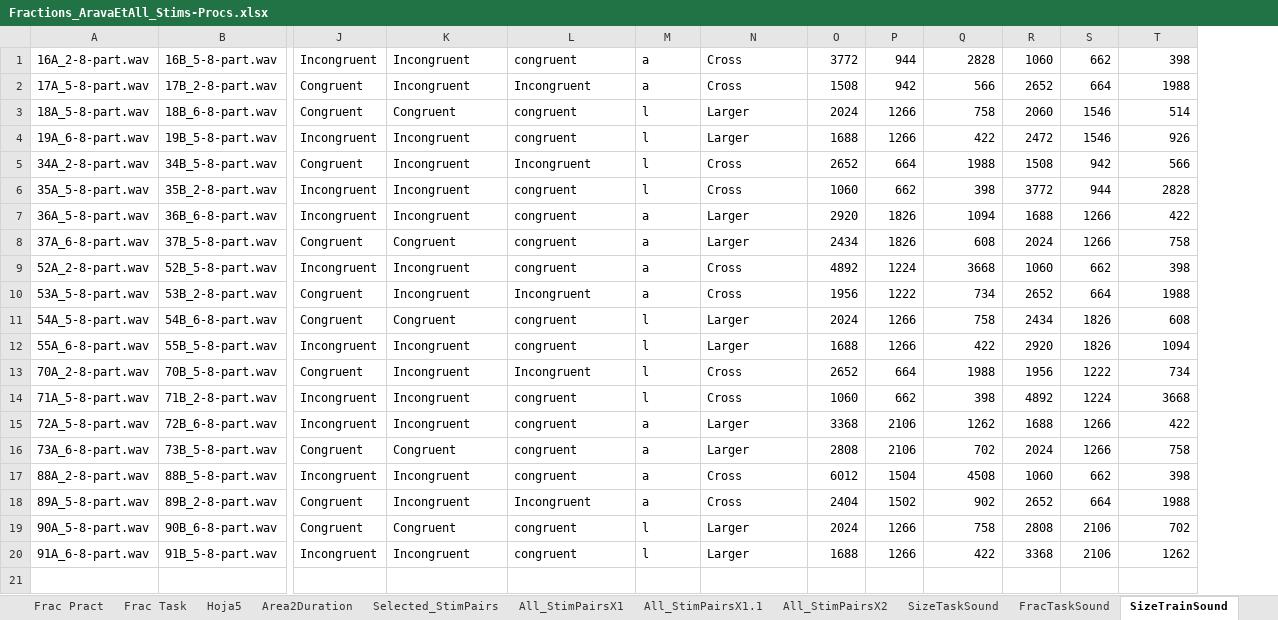
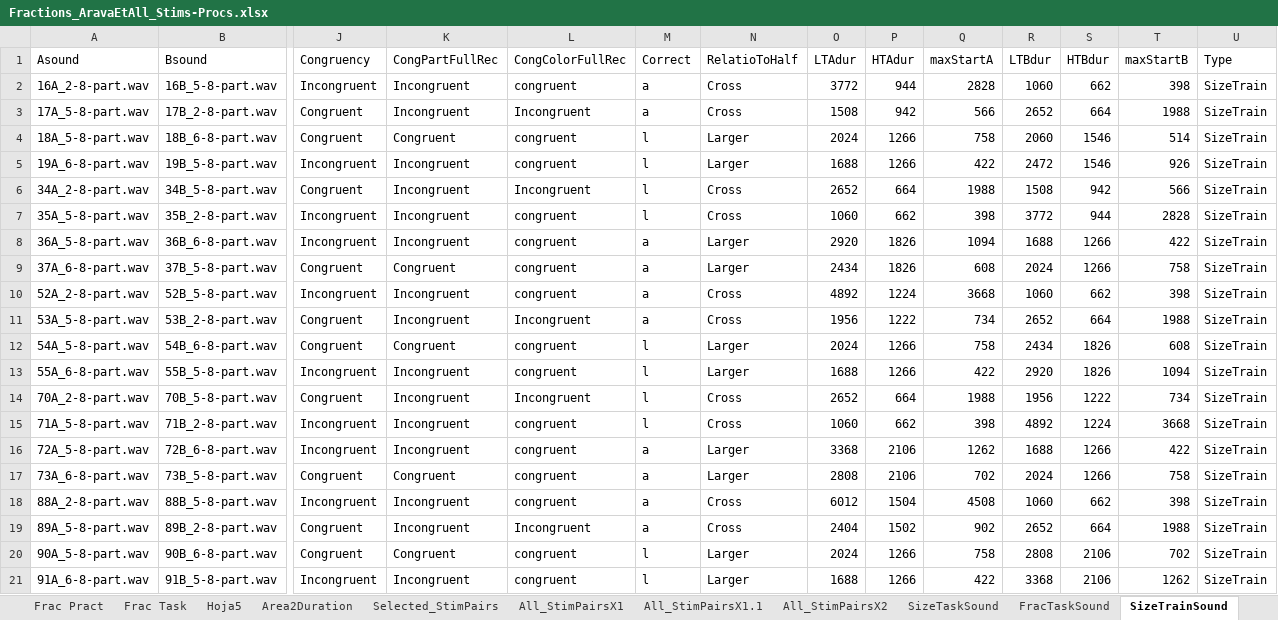
Before and after one commit to maurotoro/praat, an Excel workbook: Fractions_AravaEtAll_Stims-Procs.xlsx, sheet SizeTrainSound, drawn as a sheet; only a part is shown, gaps mark what is left out; values as stored, in another font and other column widths than the file's, no borders; addresses are those after the commit; rows hold the shown columns only; the diff names each change by its address in the sheet, - before the commit and + after, or states it on an @@ line.

```diff
--- a/Fractions_AravaEtAll_Stims-Procs.xlsx (sheet SizeTrainSound)
+++ b/Fractions_AravaEtAll_Stims-Procs.xlsx (sheet SizeTrainSound)
+column U, rows 2-21: all SizeTrain
+row 1: Asound | Bsound | Congruency | CongPartFullRec | CongColorFullRec | Correct | RelatioToHalf | LTAdur | HTAdur | maxStartA | LTBdur | HTBdur | maxStartB | Type
```
Also changed, not shown: sheet SizeTaskSound, sheet FracTaskSound, other sheet tabs.
